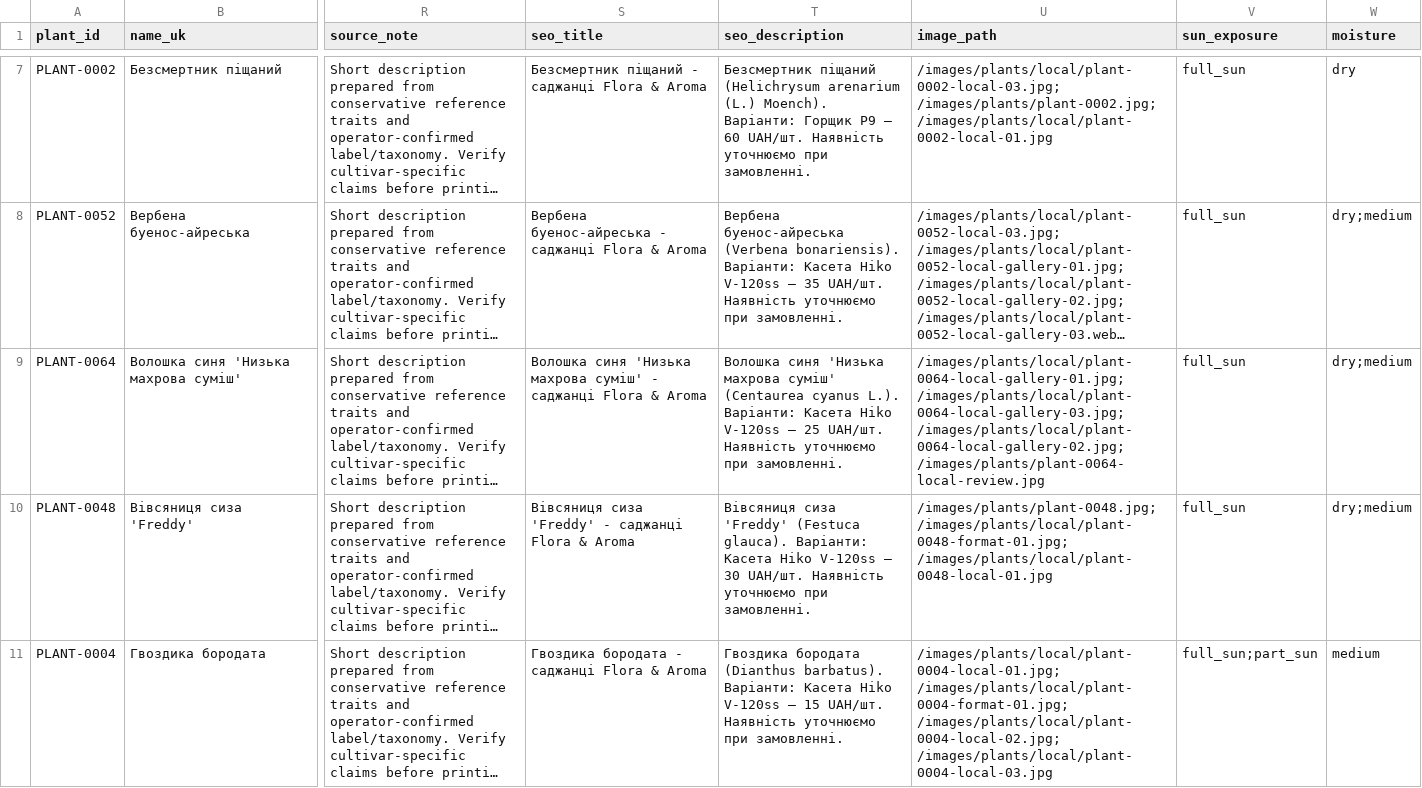
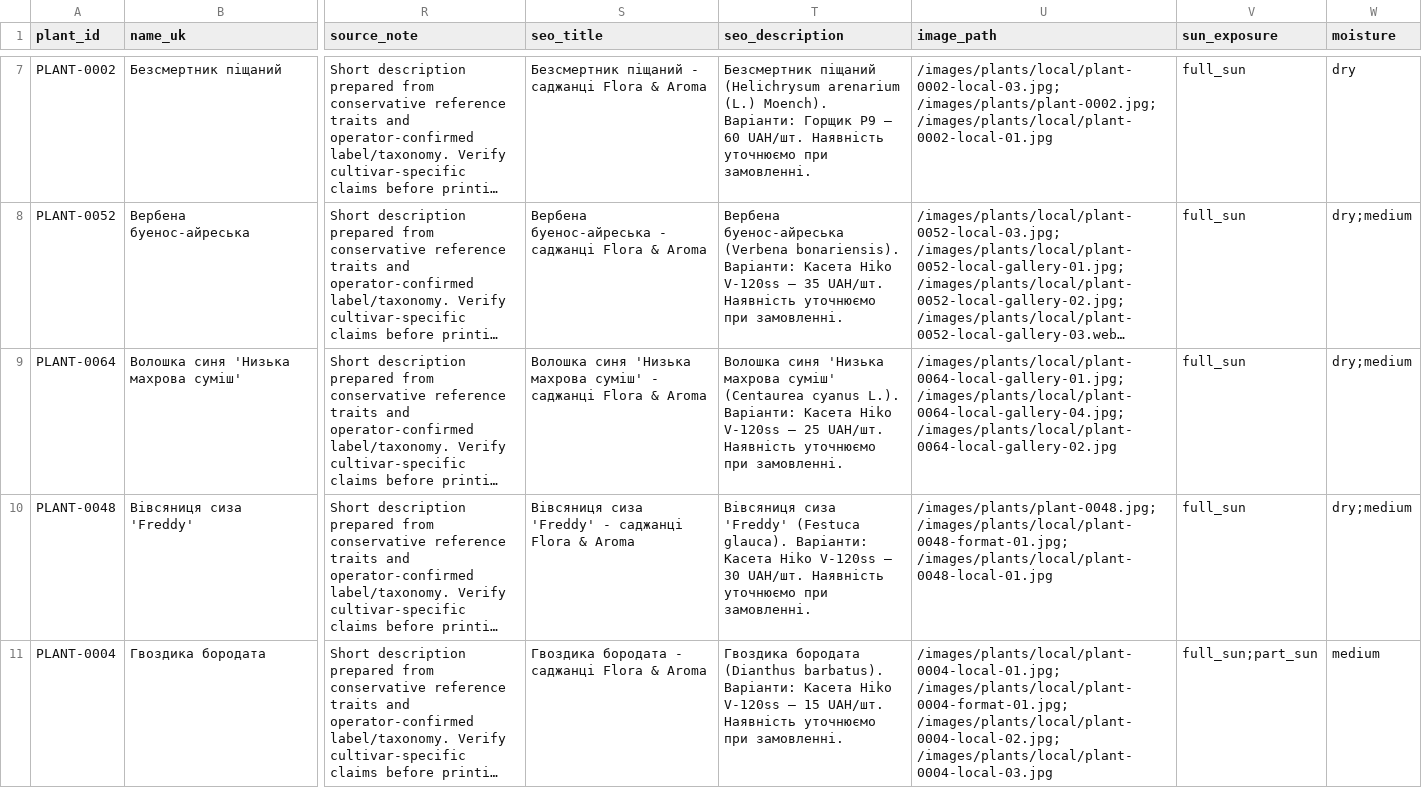
Before and after one commit to prikhodkoab-source/flora-aroma-site, a CSV file: data/products.csv, drawn as a sheet; only a part is shown, gaps mark what is left out; long unchanged cells end in …; the diff names each change by its address in the sheet, - before the commit and + after, or states it on an @@ line.

```diff
--- a/data/products.csv
+++ b/data/products.csv
-U9 (image_path): /images/plants/local/plant-0064-local-gallery-01.jpg; /images/plants/local/plant-0064-local-gallery-03.jpg; /images/plants/local/plant-0064-local-gallery-02.jpg; /images/plants/plant-0064-local-review.jpg
+U9 (image_path): /images/plants/local/plant-0064-local-gallery-01.jpg; /images/plants/local/plant-0064-local-gallery-04.jpg; /images/plants/local/plant-0064-local-gallery-02.jpg
```
Also changed, not shown: data/plant-image-sources.csv, 1 other file.
